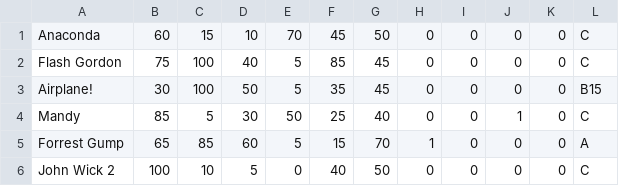
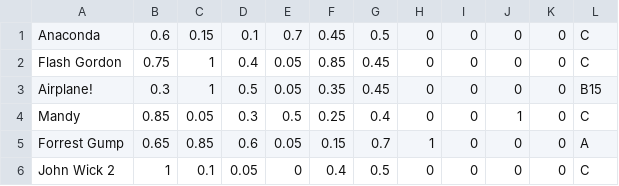
Before and after one commit to VisionedCoin/DataShell, a CSV file: DatosPeli.csv, drawn as a sheet; only a part is shown; the diff covers the shown part only.

Commit message:
cambios al algoritmo y a datos peli

```diff
--- a/DatosPeli.csv
+++ b/DatosPeli.csv
@@ -1,6 +1,6 @@
-Anaconda,60,15,10,70,45,50,0,0,0,0,C
-Flash Gordon,75,100,40,5,85,45,0,0,0,0,C
-Airplane!,30,100,50,5,35,45,0,0,0,0,B15
-Mandy,85,5,30,50,25,40,0,0,1,0,C
-Forrest Gump,65,85,60,5,15,70,1,0,0,0,A
-John Wick 2,100,10,5,0,40,50,0,0,0,0,C
+Anaconda,0.6,0.15,0.1,0.7,0.45,0.5,0,0,0,0,C
+Flash Gordon,0.75,1,0.4,0.05,0.85,0.45,0,0,0,0,C
+Airplane!,0.3,1,0.5,0.05,0.35,0.45,0,0,0,0,B15
+Mandy,0.85,0.05,0.3,0.5,0.25,0.4,0,0,1,0,C
+Forrest Gump,0.65,0.85,0.6,0.05,0.15,0.7,1,0,0,0,A
+John Wick 2,1,0.1,0.05,0,0.4,0.5,0,0,0,0,C
```
Also changed, not shown: 1 added row, 1 removed row and 78 edited cells elsewhere in this file, 1 other file.
